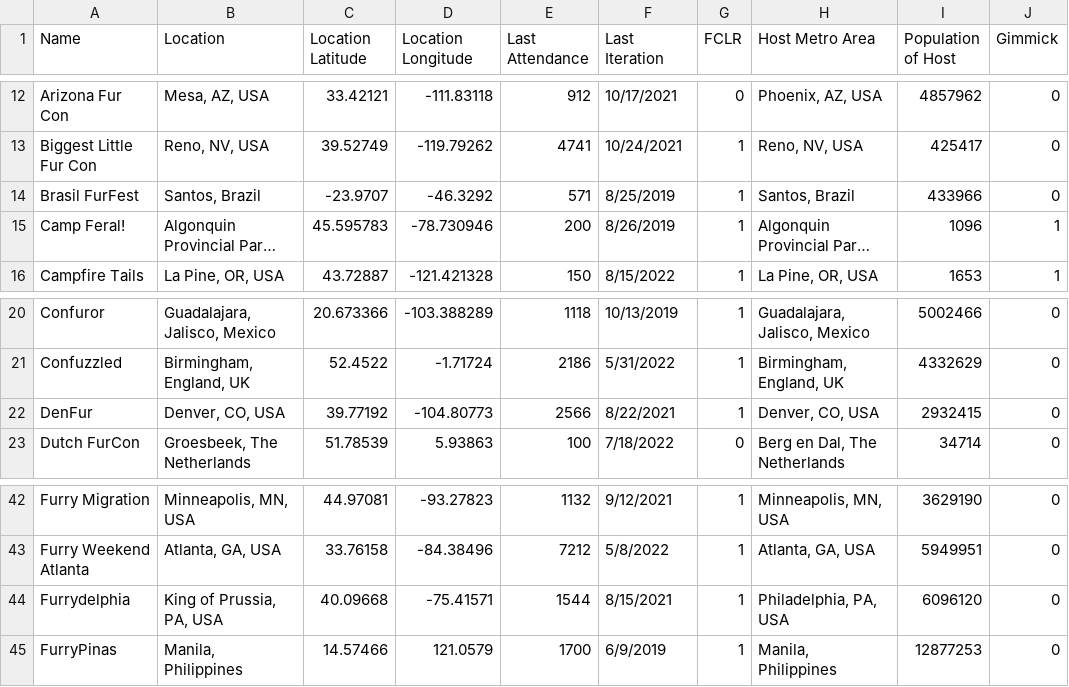
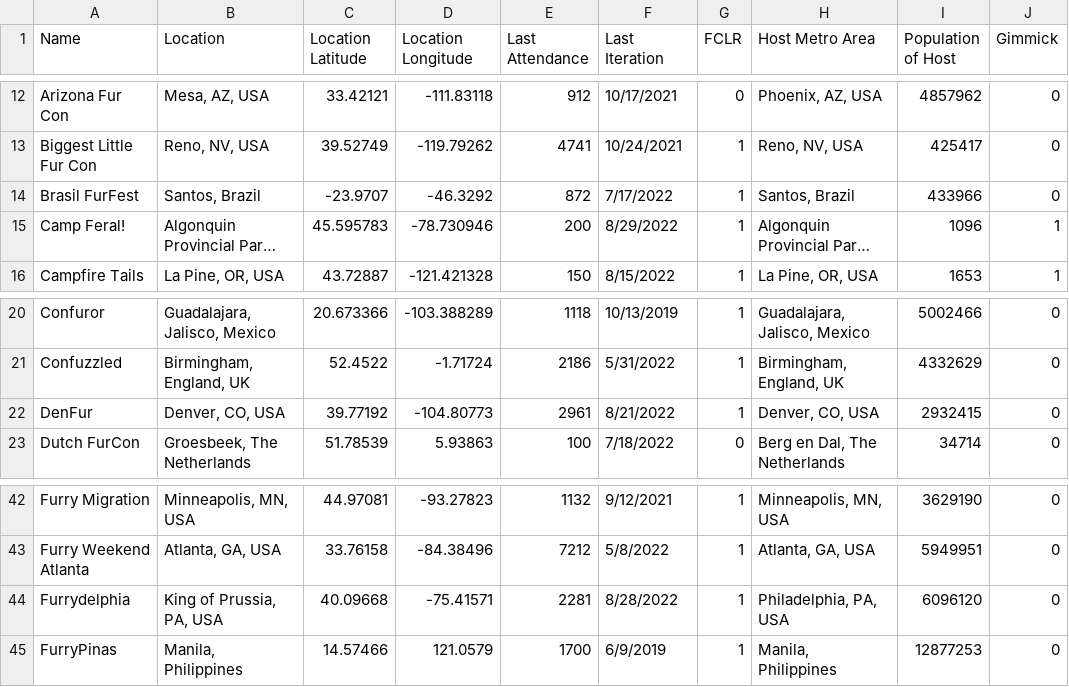
Before and after one commit to huehuecoyotl/furry-con-map, a CSV file: basic_con_data.csv, drawn as a sheet; only a part is shown, gaps mark what is left out; long unchanged cells end in …; the diff names each change by its address in the sheet, - before the commit and + after, or states it on an @@ line.

Commit message:
new conventions

```diff
--- a/basic_con_data.csv
+++ b/basic_con_data.csv
-E14 (Last Attendance): 571
+E14 (Last Attendance): 872
-F14 (Last Iteration): 8/25/2019
+F14 (Last Iteration): 7/17/2022
-F15 (Last Iteration): 8/26/2019
+F15 (Last Iteration): 8/29/2022
-E22 (Last Attendance): 2566
+E22 (Last Attendance): 2961
-F22 (Last Iteration): 8/22/2021
+F22 (Last Iteration): 8/21/2022
-E44 (Last Attendance): 1544
+E44 (Last Attendance): 2281
-F44 (Last Iteration): 8/15/2021
+F44 (Last Iteration): 8/28/2022
```
